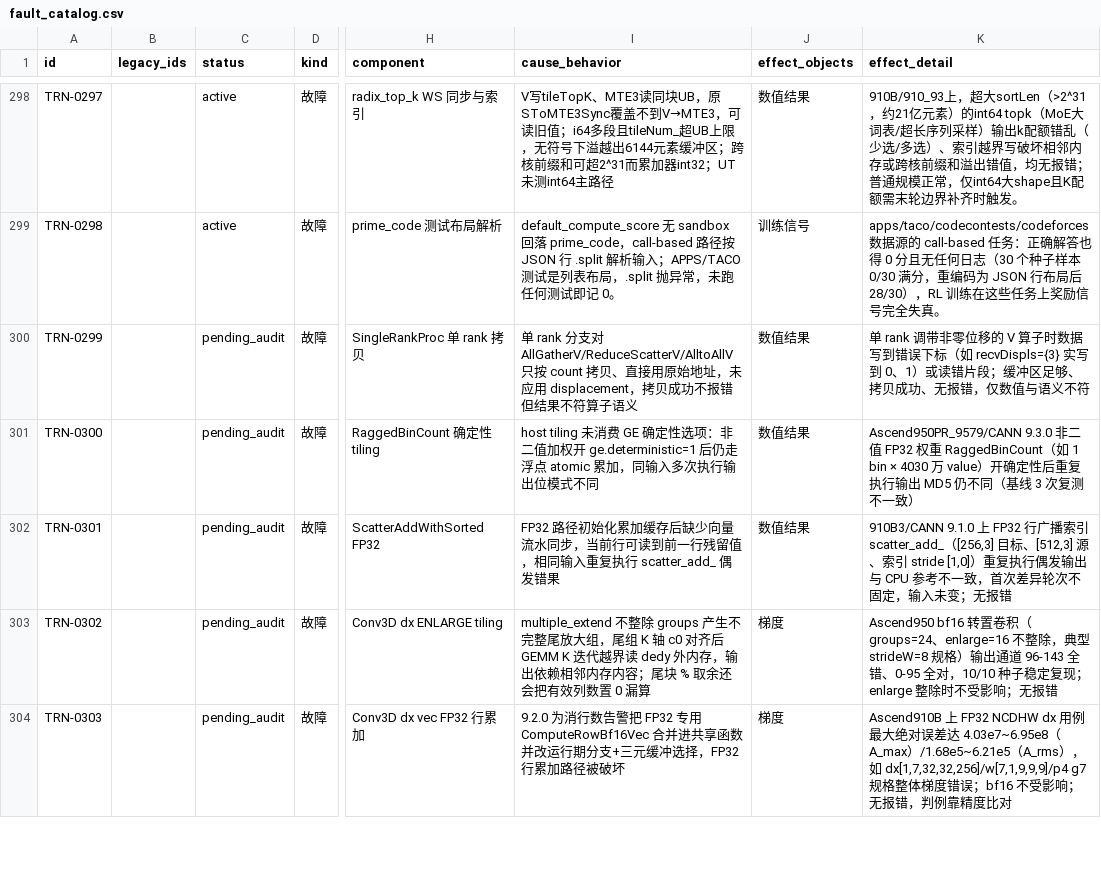
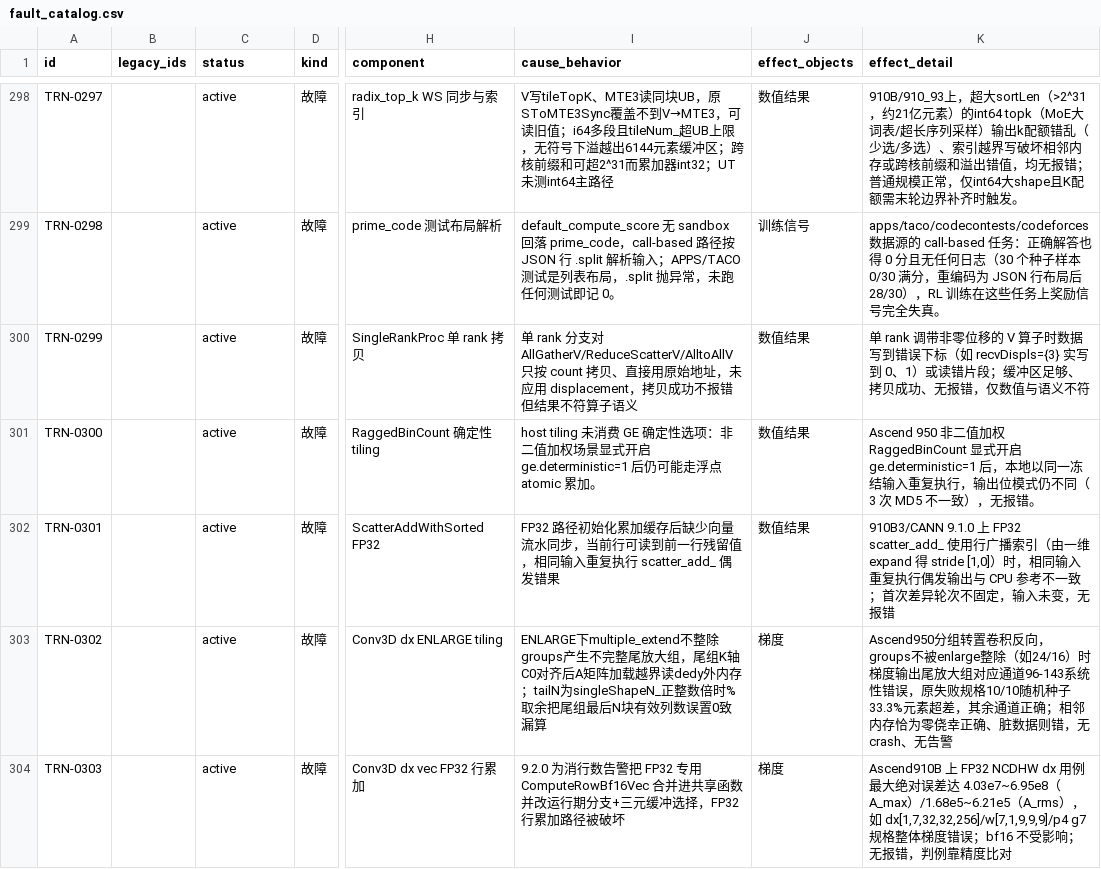
Before and after one commit to RinshannKaihou/training_error_review, a CSV file: views/fault_catalog.csv, drawn as a sheet; only a part is shown, gaps mark what is left out; the diff covers the shown part only; the diff names each change by its address in the sheet, - before the commit and + after, or states it on an @@ line.

Commit message:
daily audit 2026-10-17: training

```diff
--- a/views/fault_catalog.csv
+++ b/views/fault_catalog.csv
-C300:C304 (status): pending_audit
+C300:C304 (status): active
-I301 (cause_behavior): …二值加权开 ge.deterministic=1 后仍走浮点 atomic 累加，同输入多次执行输出位模式不同
+I301 (cause_behavior): …二值加权场景显式开启 ge.deterministic=1 后仍可能走浮点 atomic 累加。
-K301 (effect_detail): Ascend950PR_9579/CANN 9.3.0 非二值 FP32 权重 RaggedBinCount（如 1 bin × 4030 万 value）开确定性后重复执行输出 MD5 仍不同（基线 3 次复测不一致）
+K301 (effect_detail): Ascend 950 非二值加权 RaggedBinCount 显式开启 ge.deterministic=1 后，本地以同一冻结输入重复执行，输出位模式仍不同（3 次 MD5 不一致），无报错。
-K302 (effect_detail): …9.1.0 上 FP32 行广播索引 scatter_add_（[256,3] 目标、[512,3] 源、索引 stride [1,0]）重复执行偶发输出与 CPU 参考不一致，首次差异轮次不固定，输入未变；无报错
+K302 (effect_detail): …9.1.0 上 FP32 scatter_add_ 使用行广播索引（由一维 expand 得 stride [1,0]）时，相同输入重复执行偶发输出与 CPU 参考不一致；首次差异轮次不固定，输入未变，无报错
-I303 (cause_behavior): multiple_extend 不整除 groups 产生不完整尾放大组，尾组 K 轴 c0 对齐后 GEMM K 迭代越界读 dedy 外内存，输出依赖相邻内存内容；尾块 % 取余还会把有效列数置 0 漏算
+I303 (cause_behavior): ENLARGE下multiple_extend不整除groups产生不完整尾放大组，尾组K轴C0对齐后A矩阵加载越界读dedy外内存；tailN为singleShapeN_正整数倍时%取余把尾组最后N块有效列数误置0致漏算
-K303 (effect_detail): Ascend950 bf16 转置卷积（groups=24、enlarge=16 不整除，典型 strideW=8 规格）输出通道 96-143 全错、0-95 全对，10/10 种子稳定复现；enlarge 整除时不受影响；无报错
+K303 (effect_detail): Ascend950分组转置卷积反向，groups不被enlarge整除（如24/16）时梯度输出尾放大组对应通道96-143系统性错误，原失败规格10/10随机种子33.3%元素超差，其余通道正确；相邻内存恰为零侥幸正确、脏数据则错，无crash、无告警
```
Also changed, not shown: 7 edited cells elsewhere in this file, 14 other files.
